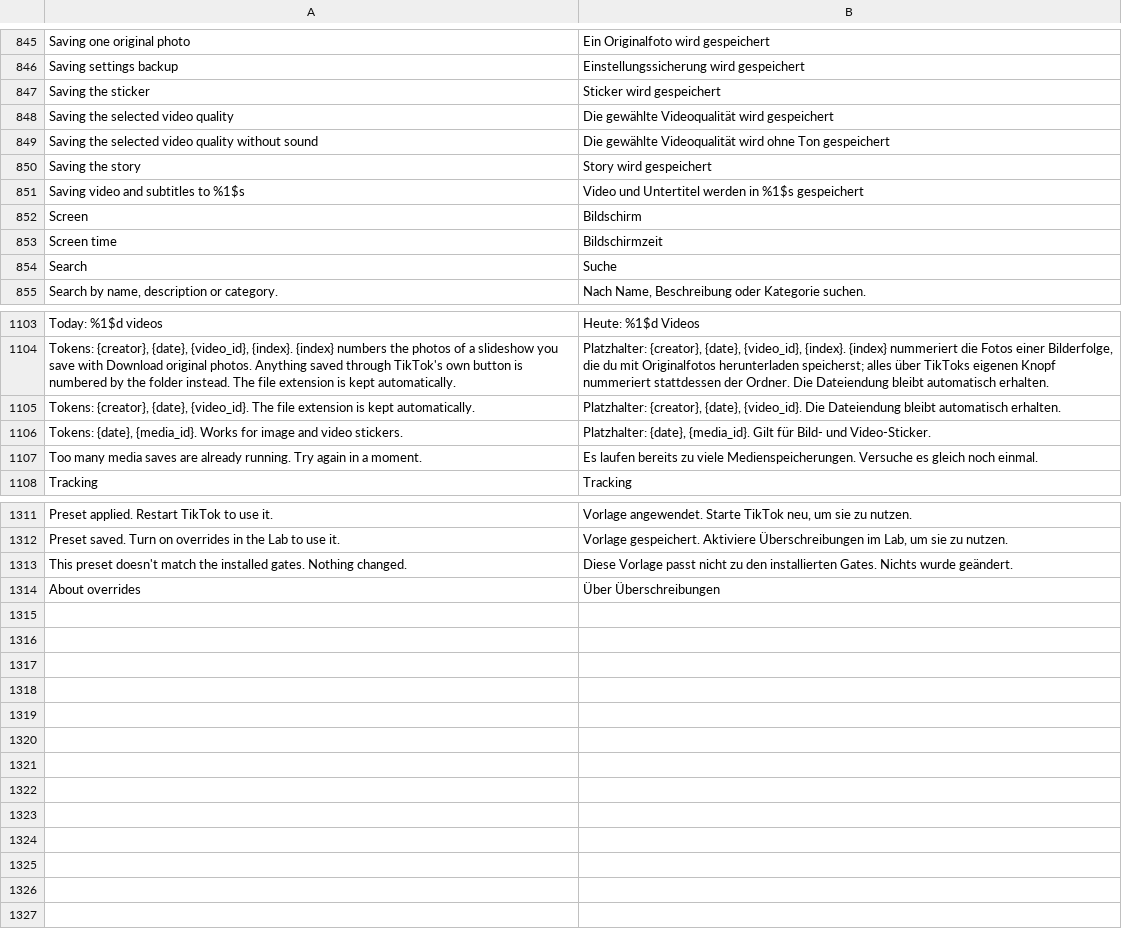
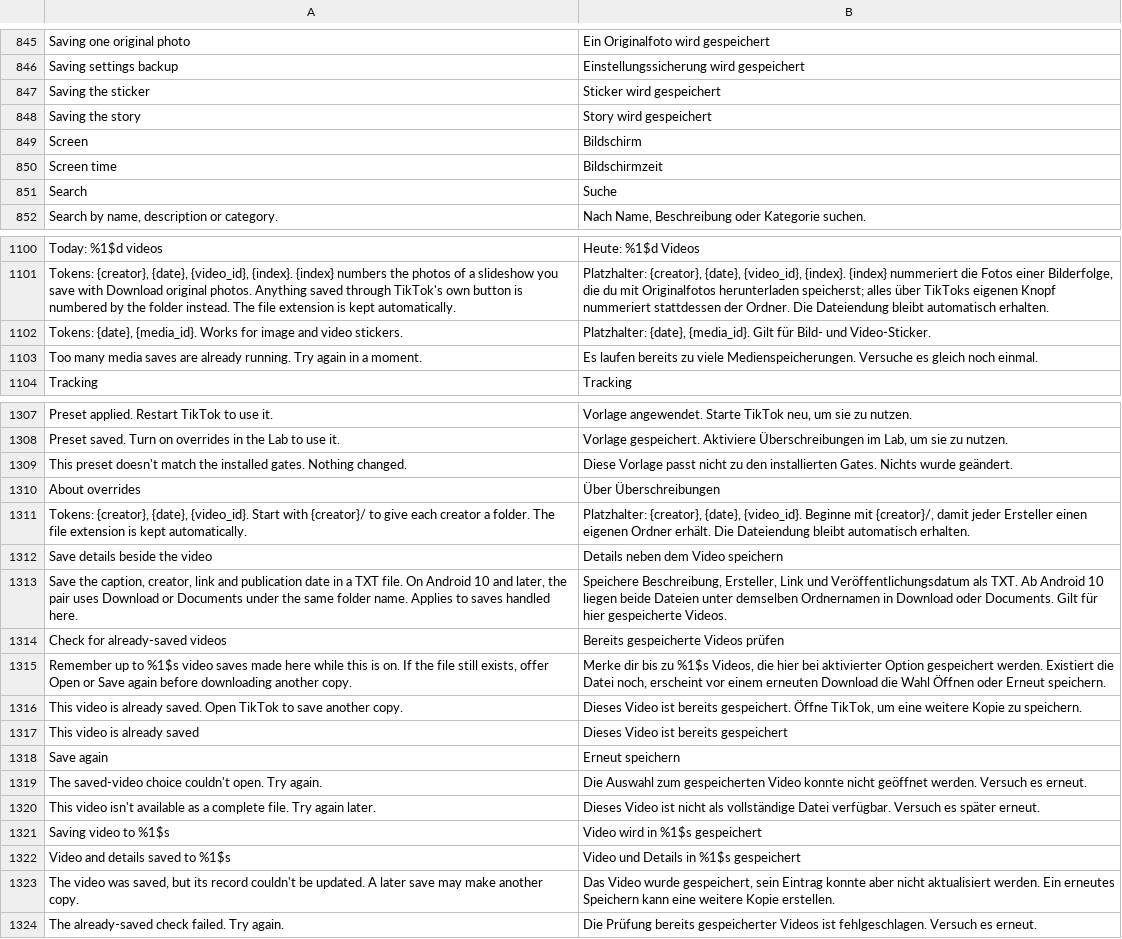
Before and after one commit to BlackGold8282/HushFeed, a TSV file: extensions/tiktok/src/main/l10n/de.tsv, drawn as a sheet; only a part is shown, gaps mark what is left out; removed rows and columns are numbered as before the commit, all else as after; the diff names each change by its address in the sheet, - before the commit and + after, or states it on an @@ line.

```diff
--- a/extensions/tiktok/src/main/l10n/de.tsv
+++ b/extensions/tiktok/src/main/l10n/de.tsv
-row 848: Saving the selected video quality | Die gewählte Videoqualität wird gespeichert
-row 849: Saving the selected video quality without sound | Die gewählte Videoqualität wird ohne Ton gespeichert
-row 851: Saving video and subtitles to %1$s | Video und Untertitel werden in %1$s gespeichert
-row 1105: Tokens: {creator}, {date}, {video_id}. The file extension is kept automatically. | Platzhalter: {creator}, {date}, {video_id}. Die Dateiendung bleibt automatisch erhalten.
+row 1311: Tokens: {creator}, {date}, {video_id}. Start with {creator}/ to give each creator a folder. The file extension is kept automatically. | Platzhalter: {creator}, {date}, {video_id}. Beginne mit {creator}/, damit jeder Ersteller einen eigenen Ordner erhält. Die Dateiendung bleibt automatisch erhalten.
+row 1312: Save details beside the video | Details neben dem Video speichern
+row 1313: Save the caption, creator, link and publication date in a TXT file. On Android 10 and later, the pair uses Download or Documents under the same folder name. Applies to saves handled here. | Speichere Beschreibung, Ersteller, Link und Veröffentlichungsdatum als TXT. Ab Android 10 liegen beide Dateien unter demselben Ordnernamen in Download oder Documents. Gilt für hier gespeicherte Videos.
+row 1314: Check for already-saved videos | Bereits gespeicherte Videos prüfen
+row 1315: Remember up to %1$s video saves made here while this is on. If the file still exists, offer Open or Save again before downloading another copy. | Merke dir bis zu %1$s Videos, die hier bei aktivierter Option gespeichert werden. Existiert die Datei noch, erscheint vor einem erneuten Download die Wahl Öffnen oder Erneut speichern.
+row 1316: This video is already saved. Open TikTok to save another copy. | Dieses Video ist bereits gespeichert. Öffne TikTok, um eine weitere Kopie zu speichern.
+row 1317: This video is already saved | Dieses Video ist bereits gespeichert
+row 1318: Save again | Erneut speichern
+row 1319: The saved-video choice couldn't open. Try again. | Die Auswahl zum gespeicherten Video konnte nicht geöffnet werden. Versuch es erneut.
+row 1320: This video isn't available as a complete file. Try again later. | Dieses Video ist nicht als vollständige Datei verfügbar. Versuch es später erneut.
+row 1321: Saving video to %1$s | Video wird in %1$s gespeichert
+row 1322: Video and details saved to %1$s | Video und Details in %1$s gespeichert
+row 1323: The video was saved, but its record couldn't be updated. A later save may make another copy. | Das Video wurde gespeichert, sein Eintrag konnte aber nicht aktualisiert werden. Ein erneutes Speichern kann eine weitere Kopie erstellen.
+row 1324: The already-saved check failed. Try again. | Die Prüfung bereits gespeicherter Videos ist fehlgeschlagen. Versuch es erneut.
```
Also changed, not shown: extensions/tiktok/src/main/l10n/en.csv, extensions/tiktok/src/main/l10n/es.tsv, 29 other files.
